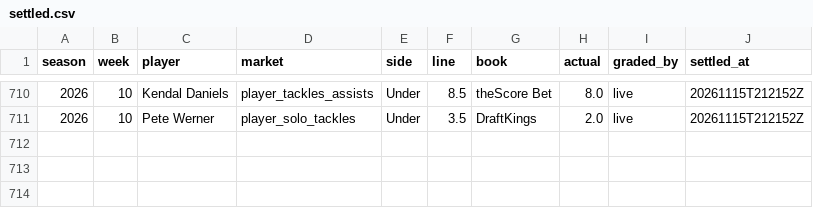
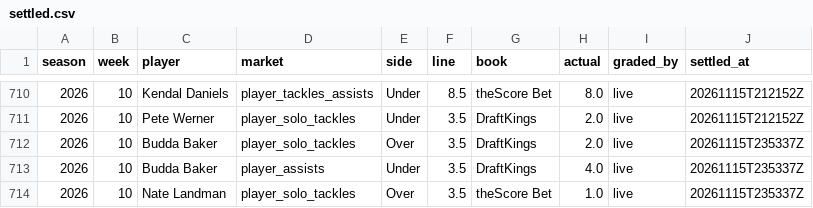
Before and after one commit to EvanDAmours/ArvellsStinkySlammerModel, a CSV file: data/settled.csv, drawn as a sheet; only a part is shown, gaps mark what is left out.

```diff
--- a/data/settled.csv
+++ b/data/settled.csv
@@ -711 +711,4 @@ season,week,player,market,side,line,book,actual,graded_by,settled_at
 2026,10,Pete Werner,player_solo_tackles,Under,3.5,DraftKings,2.0,live,20261115T212152Z
+2026,10,Budda Baker,player_solo_tackles,Over,3.5,DraftKings,2.0,live,20261115T235337Z
+2026,10,Budda Baker,player_assists,Under,3.5,DraftKings,4.0,live,20261115T235337Z
+2026,10,Nate Landman,player_solo_tackles,Over,3.5,theScore Bet,1.0,live,20261115T235337Z
```
Also changed, not shown: 4 other files.
